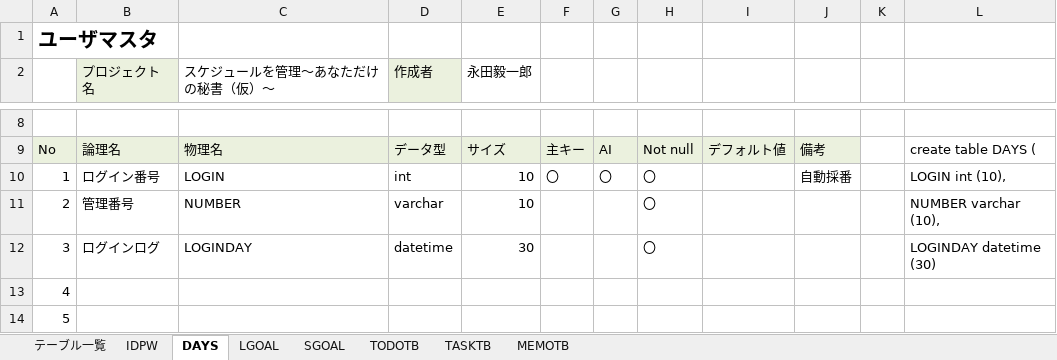
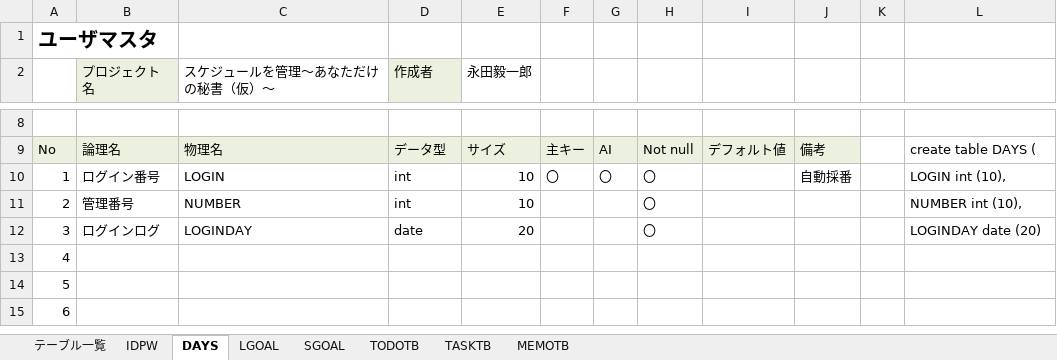
Before and after one commit to dojo2023/D-4, an Excel workbook: doc/D4_ドキュメント/04_DB定義書_D4.xlsx, sheet DAYS, drawn as a sheet; only a part is shown, gaps mark what is left out; the shorter side is filled out with more unchanged rows; values as stored, in another font and other column widths than the file's, no borders; the diff names each change by its address in the sheet, - before the commit and + after, or states it on an @@ line.

```diff
--- a/doc/D4_ドキュメント/04_DB定義書_D4.xlsx (sheet DAYS)
+++ b/doc/D4_ドキュメント/04_DB定義書_D4.xlsx (sheet DAYS)
-D11 (作成者): varchar
+D11 (作成者): int
-L11: NUMBER varchar (10),
+L11: NUMBER int (10),
-D12 (作成者): datetime
+D12 (作成者): date
-E12 (永田毅一郎): 30
+E12 (永田毅一郎): 20
-L12: LOGINDAY datetime (30)
+L12: LOGINDAY date (20)
```
Also changed, not shown: 1 other file.
